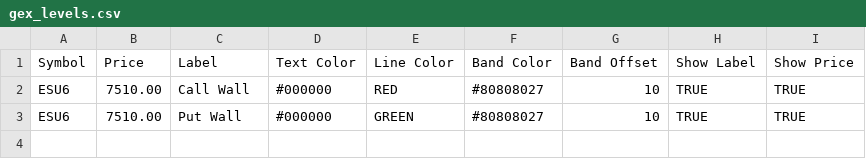
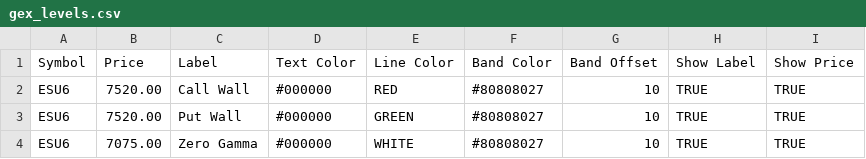
Before and after one commit to bjmuzila/dash, a CSV file: gex_levels.csv, drawn as a sheet.

```diff
--- a/gex_levels.csv
+++ b/gex_levels.csv
@@ -1,3 +1,4 @@
 Symbol,Price,Label,Text Color,Line Color,Band Color,Band Offset,Show Label,Show Price
-ESU6,7510.00,Call Wall,#000000,RED,#80808027,10,TRUE,TRUE
-ESU6,7510.00,Put Wall,#000000,GREEN,#80808027,10,TRUE,TRUE
+ESU6,7520.00,Call Wall,#000000,RED,#80808027,10,TRUE,TRUE
+ESU6,7520.00,Put Wall,#000000,GREEN,#80808027,10,TRUE,TRUE
+ESU6,7075.00,Zero Gamma,#000000,WHITE,#80808027,10,TRUE,TRUE
```
Also changed, not shown: 3 other files.
